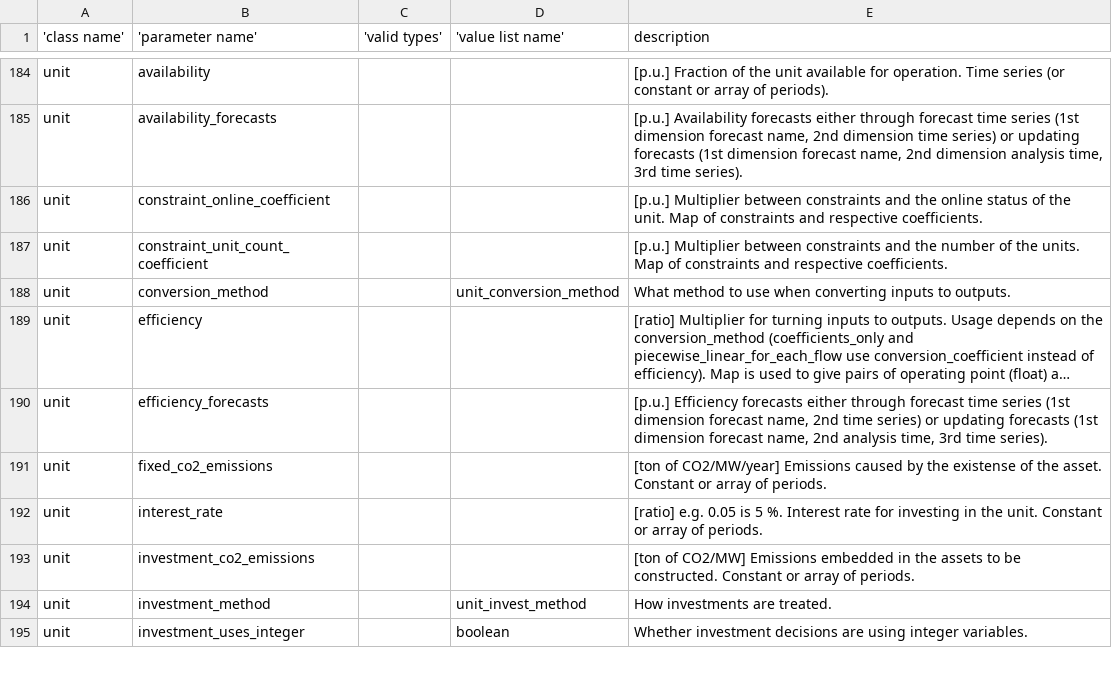
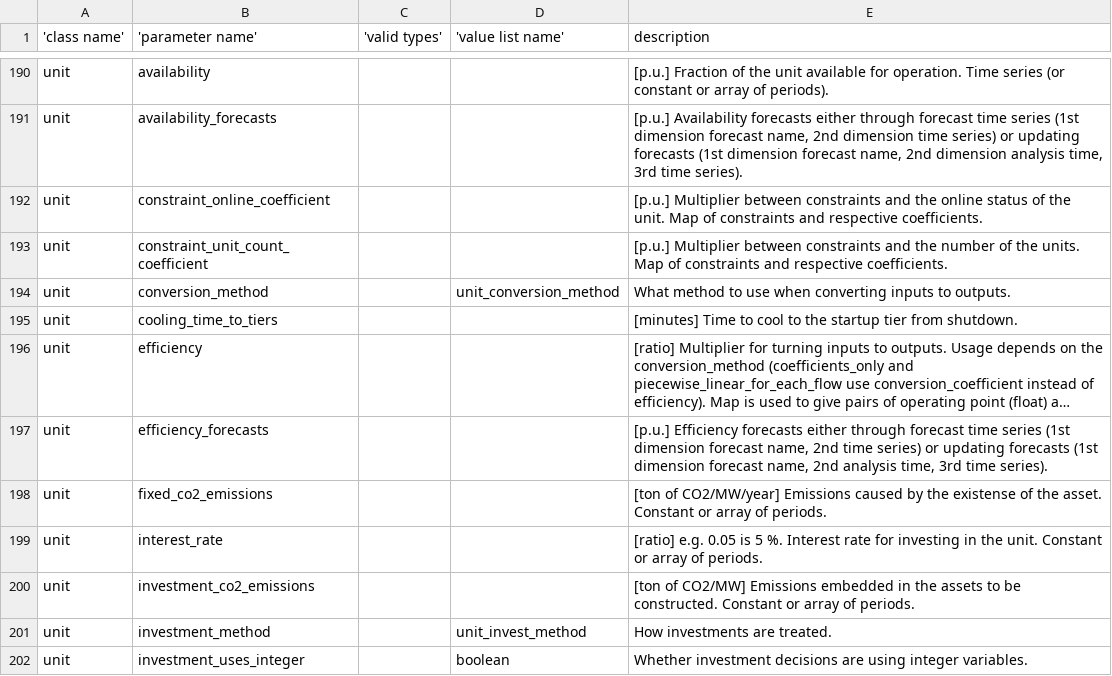
Before and after one commit to ines-tools/ines-spec, a CSV file: ines-spec-parameter-definitions.csv, drawn as a sheet; only a part is shown, gaps mark what is left out; long unchanged cells end in …; the diff covers the shown part only; the diff names each change by its address in the sheet, - before the commit and + after, or states it on an @@ line.

```diff
--- a/ines-spec-parameter-definitions.csv
+++ b/ines-spec-parameter-definitions.csv
+row 195: unit | cooling_time_to_tiers |  |  | [minutes] Time to cool to the startup tier from shutdown.
```
Also changed, not shown: 9 added rows and 1 edited cell elsewhere in this file, ines-spec-parameter-value-lists.csv, 8 other files.
